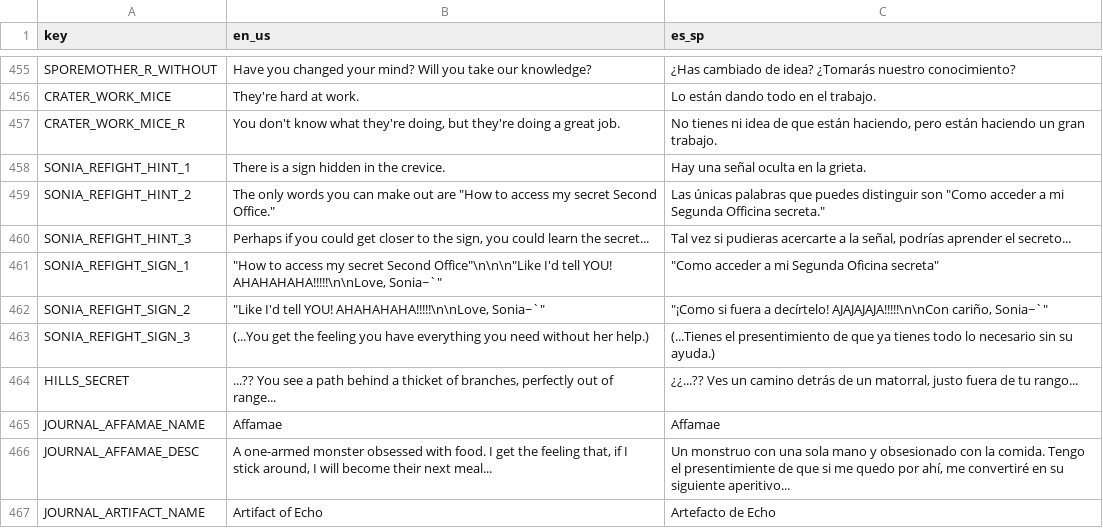
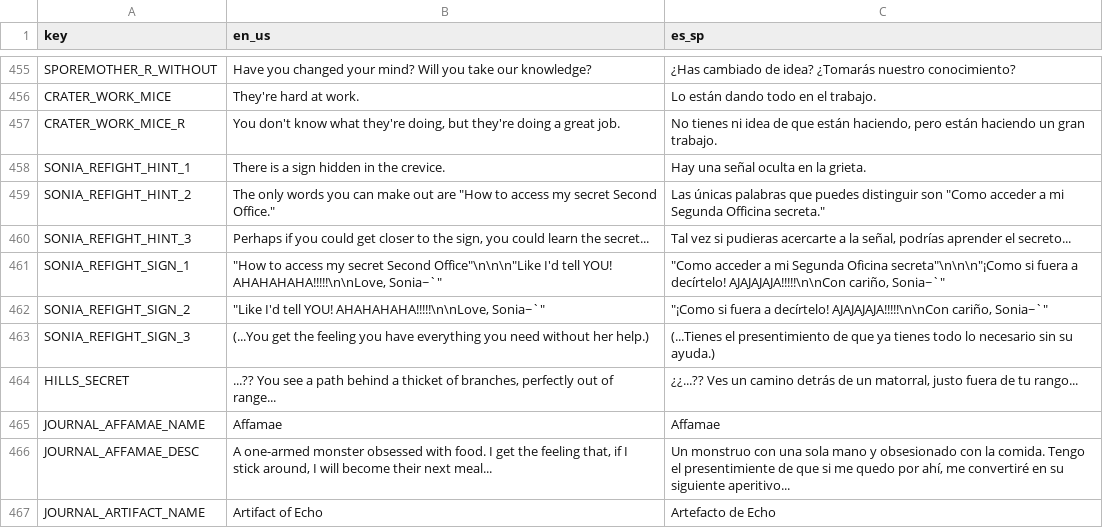
Before and after one commit to Kara-Shiftclaw/echos-day-out-godot, a CSV file: assets/translation.csv, drawn as a sheet; only a part is shown, gaps mark what is left out.

Commit message:
Add pause scroll to all journal entries

```diff
--- a/assets/translation.csv
+++ b/assets/translation.csv
@@ -460,3 +460,3 @@ SONIA_REFIGHT_HINT_2,"The only words you can make out are ""How to access my sec
 SONIA_REFIGHT_HINT_3,"Perhaps if you could get closer to the sign, you could learn the secret...","Tal vez si pudieras acercarte a la señal, podrías aprender el secreto..."
-SONIA_REFIGHT_SIGN_1,"""How to access my secret Second Office""\n\n\n""Like I'd tell YOU! AHAHAHAHA!!!!!\n\nLove, Sonia~`""","""Como acceder a mi Segunda Oficina secreta"""
+SONIA_REFIGHT_SIGN_1,"""How to access my secret Second Office""\n\n\n""Like I'd tell YOU! AHAHAHAHA!!!!!\n\nLove, Sonia~`""","""Como acceder a mi Segunda Oficina secreta""\n\n\n""¡Como si fuera a decírtelo! AJAJAJAJA!!!!!\n\nCon cariño, Sonia~`"""
 SONIA_REFIGHT_SIGN_2,"""Like I'd tell YOU! AHAHAHAHA!!!!!\n\nLove, Sonia~`""","""¡Como si fuera a decírtelo! AJAJAJAJA!!!!!\n\nCon cariño, Sonia~`"""
```
Also changed, not shown: 34 other files.
